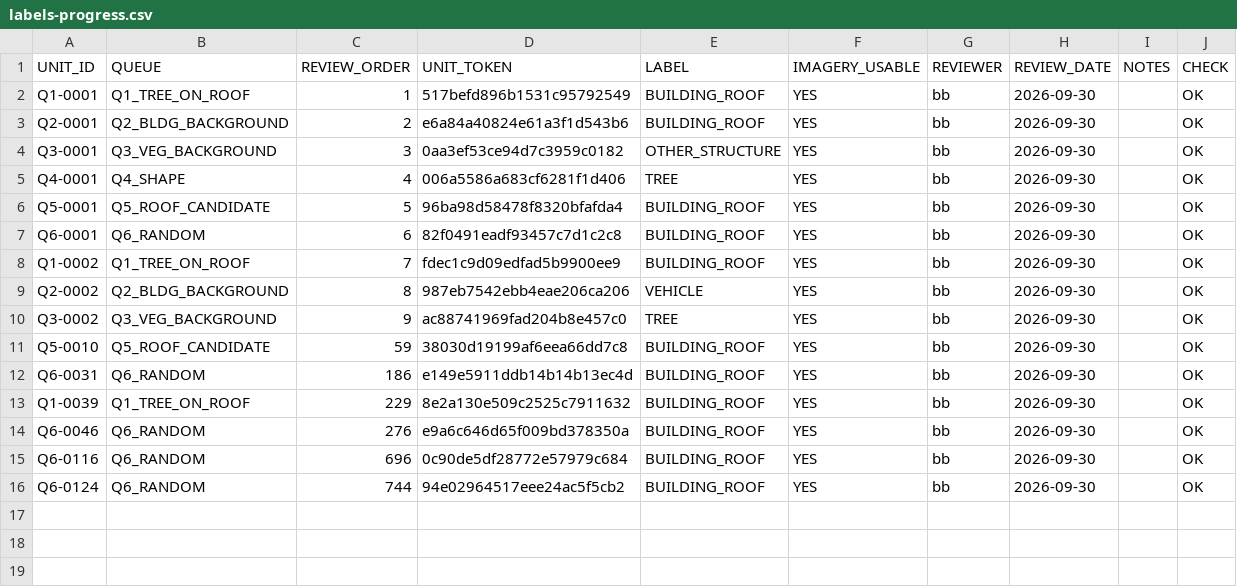
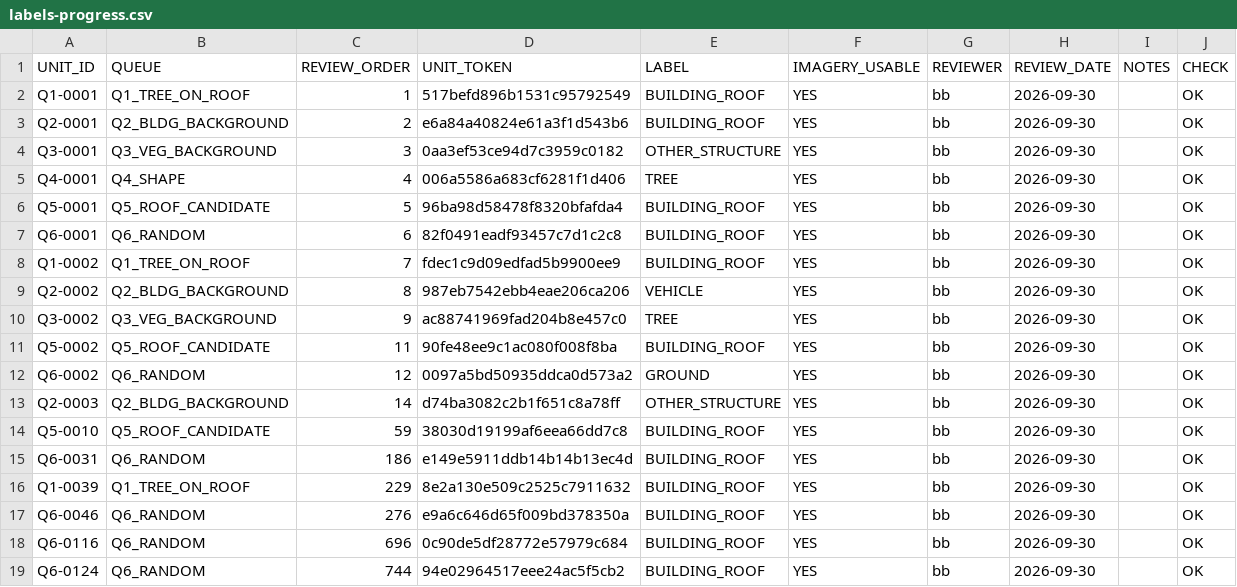
Before and after one commit to buschbrian/agol-python-scripts, a CSV file: canopy-toolbox/reviews/2026-09-29/packets/training-labels/labels-progress.csv, drawn as a sheet; the diff names each change by its address in the sheet, - before the commit and + after, or states it on an @@ line.

```diff
--- a/canopy-toolbox/reviews/2026-09-29/packets/training-labels/labels-progress.csv
+++ b/canopy-toolbox/reviews/2026-09-29/packets/training-labels/labels-progress.csv
+row 11: Q5-0002 | Q5_ROOF_CANDIDATE | 11 | 90fe48ee9c1ac080f008f8ba | BUILDING_ROOF | YES | bb | 2026-09-30 |  | OK
+row 12: Q6-0002 | Q6_RANDOM | 12 | 0097a5bd50935ddca0d573a2 | GROUND | YES | bb | 2026-09-30 |  | OK
+row 13: Q2-0003 | Q2_BLDG_BACKGROUND | 14 | d74ba3082c2b1f651c8a78ff | OTHER_STRUCTURE | YES | bb | 2026-09-30 |  | OK
```
Also changed, not shown: 1 other file.
